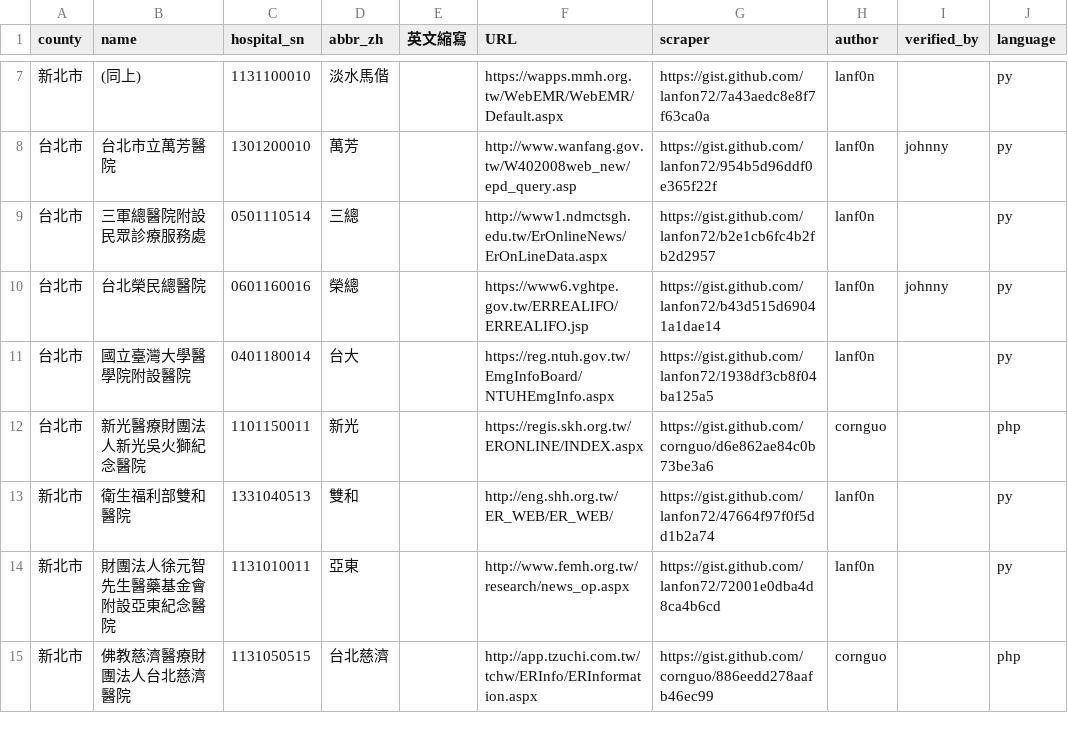
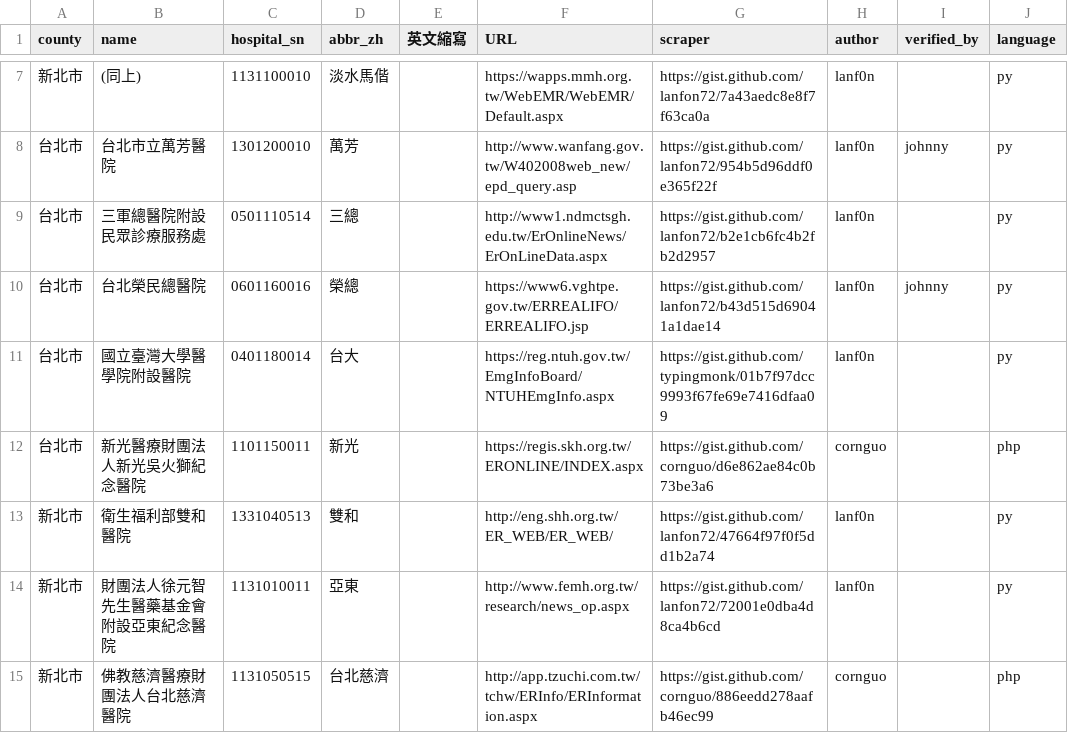
Before and after one commit to typingmonk/er.mohw, a CSV file: twer.csv, drawn as a sheet; only a part is shown, gaps mark what is left out; the diff names each change by its address in the sheet, - before the commit and + after, or states it on an @@ line.

```diff
--- a/twer.csv
+++ b/twer.csv
-G11 (scraper): https://gist.github.com/lanfon72/1938df3cb8f04ba125a5
+G11 (scraper): https://gist.github.com/typingmonk/01b7f97dcc9993f67fe69e7416dfaa09
```
Also changed, not shown: 1 other file.
